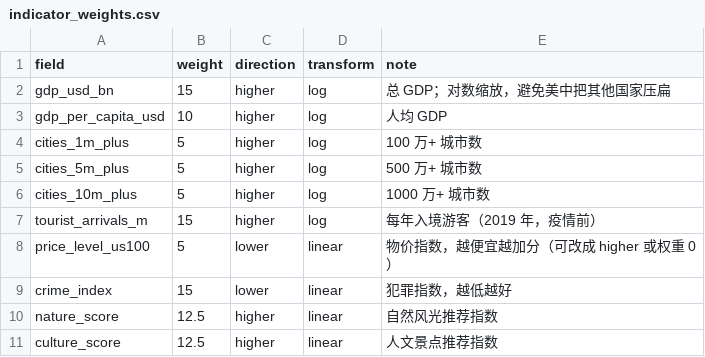
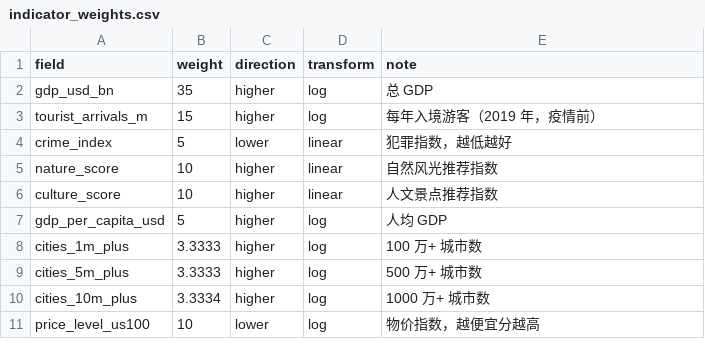
Before and after one commit to 3128065003xshi-bot/passport-real-ranking, a CSV file: data/raw/indicator_weights.csv, drawn as a sheet.

```diff
--- a/data/raw/indicator_weights.csv
+++ b/data/raw/indicator_weights.csv
@@ -1,11 +1,11 @@
 field,weight,direction,transform,note
-gdp_usd_bn,15,higher,log,总 GDP；对数缩放，避免美中把其他国家压扁
-gdp_per_capita_usd,10,higher,log,人均 GDP
-cities_1m_plus,5,higher,log,100 万+ 城市数
-cities_5m_plus,5,higher,log,500 万+ 城市数
-cities_10m_plus,5,higher,log,1000 万+ 城市数
+gdp_usd_bn,35,higher,log,总 GDP
 tourist_arrivals_m,15,higher,log,每年入境游客（2019 年，疫情前）
-price_level_us100,5,lower,linear,物价指数，越便宜越加分（可改成 higher 或权重 0）
-crime_index,15,lower,linear,犯罪指数，越低越好
-nature_score,12.5,higher,linear,自然风光推荐指数
-culture_score,12.5,higher,linear,人文景点推荐指数
+crime_index,5,lower,linear,犯罪指数，越低越好
+nature_score,10,higher,linear,自然风光推荐指数
+culture_score,10,higher,linear,人文景点推荐指数
+gdp_per_capita_usd,5,higher,log,人均 GDP
+cities_1m_plus,3.3333,higher,log,100 万+ 城市数
+cities_5m_plus,3.3333,higher,log,500 万+ 城市数
+cities_10m_plus,3.3334,higher,log,1000 万+ 城市数
+price_level_us100,10,lower,log,物价指数，越便宜分越高
```
Also changed, not shown: 3 other files.
